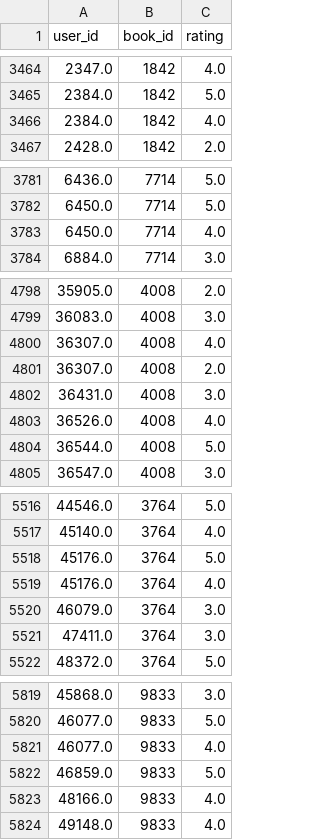
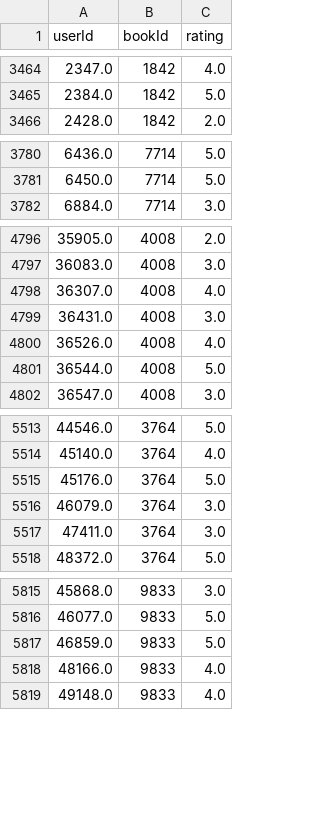
Before and after one commit to mariahj990/final_project_database, a CSV file: final_project_database/datasource_csvs/ratings.csv, drawn as a sheet; only a part is shown, gaps mark what is left out; the diff covers the shown part only.

```diff
--- a/final_project_database/datasource_csvs/ratings.csv
+++ b/final_project_database/datasource_csvs/ratings.csv
@@ -1 +1 @@
-user_id,book_id,rating
+userId,bookId,rating
@@ -3465,3 +3465,2 @@ user_id,book_id,rating
 2384.0,1842,5.0
-2384.0,1842,4.0
 2428.0,1842,2.0
@@ -3782,3 +3781,2 @@ user_id,book_id,rating
 6450.0,7714,5.0
-6450.0,7714,4.0
 6884.0,7714,3.0
@@ -4800,3 +4798,2 @@ user_id,book_id,rating
 36307.0,4008,4.0
-36307.0,4008,2.0
 36431.0,4008,3.0
@@ -5518,3 +5515,2 @@ user_id,book_id,rating
 45176.0,3764,5.0
-45176.0,3764,4.0
 46079.0,3764,3.0
@@ -5820,3 +5816,2 @@ user_id,book_id,rating
 46077.0,9833,5.0
-46077.0,9833,4.0
 46859.0,9833,5.0
```
Also changed, not shown: 2 removed rows elsewhere in this file, final_project_database/datasource_csvs/books.csv, final_project_database/datasource_csvs/users.csv.
